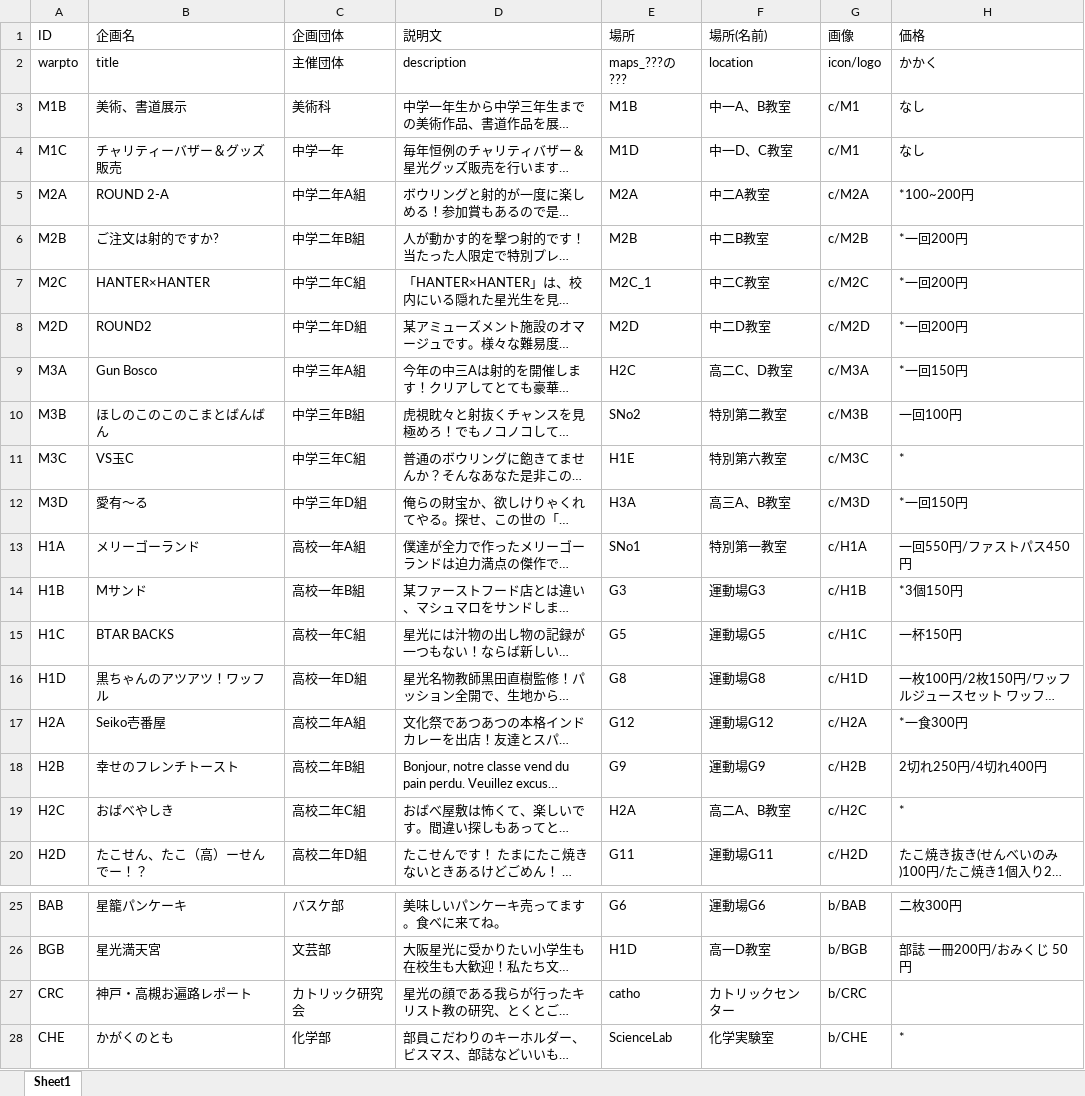
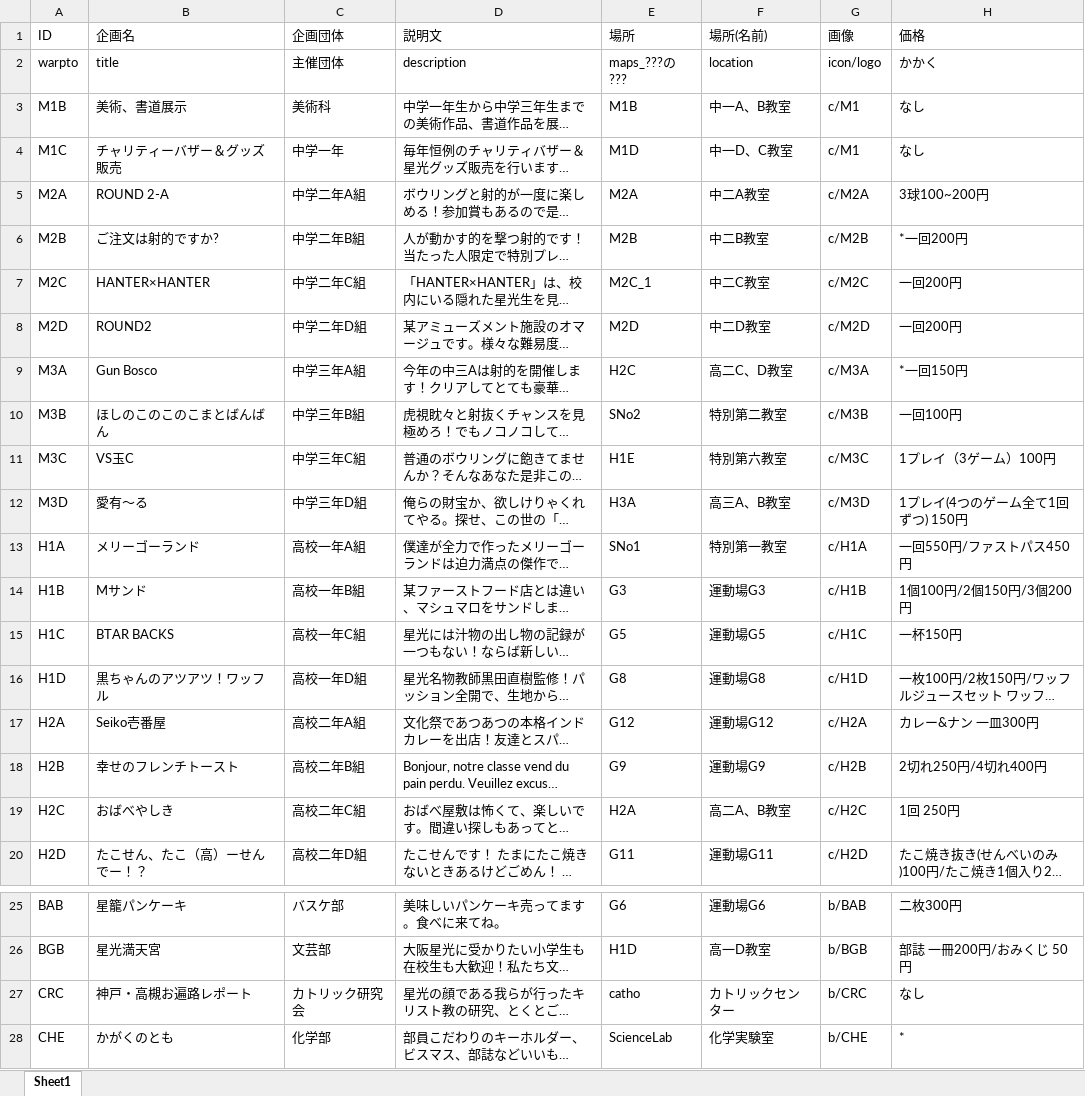
Before and after one commit to seikosf24/seikosf24.github.io, an Excel workbook: assets/data.xlsx, sheet Sheet1, drawn as a sheet; only a part is shown, gaps mark what is left out; long unchanged cells end in …; values as stored, in another font and other column widths than the file's, no borders; table styles not drawn; the diff covers the shown part only; the diff names each change by its address in the sheet, - before the commit and + after, or states it on an @@ line.

Commit message:
しゅーせー

```diff
--- a/assets/data.xlsx (sheet Sheet1)
+++ b/assets/data.xlsx (sheet Sheet1)
-H5 (価格): *100~200円
+H5 (価格): 3球100~200円
-H7:H8 (価格): *一回200円
+H7:H8 (価格): 一回200円
-H11 (価格): *
+H11 (価格): 1プレイ（3ゲーム）100円
-H12 (価格): *一回150円
+H12 (価格): 1プレイ(4つのゲーム全て1回ずつ) 150円
-H14 (価格): *3個150円
+H14 (価格): 1個100円/2個150円/3個200円
-H17 (価格): *一食300円
+H17 (価格): カレー&ナン 一皿300円
-H19 (価格): *
+H19 (価格): 1回 250円
-H27 (価格): (empty)
+H27 (価格): なし
```
Also changed, not shown: 2 added rows and 6 edited cells elsewhere in this sheet.
